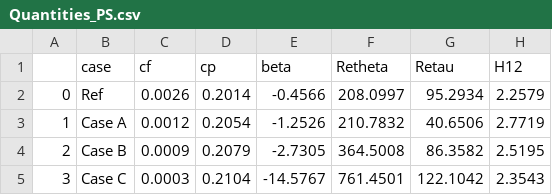
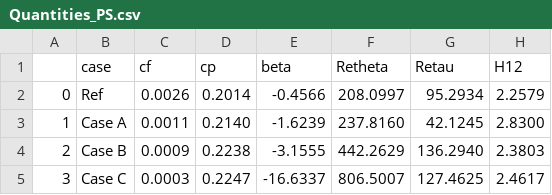
Before and after one commit to KTH-FlowAI/Separation-Control-Applied-To-The-Turbulent-Flow-Around-A-NACA4412-Wing-Section, a CSV file: Quantities_PS.csv, drawn as a sheet.

```diff
--- a/Quantities_PS.csv
+++ b/Quantities_PS.csv
@@ -2,4 +2,4 @@
 0,Ref,0.0026,0.2014,-0.4566,208.0997,95.2934,2.2579
-1,Case A,0.0012,0.2054,-1.2526,210.7832,40.6506,2.7719
-2,Case B,0.0009,0.2079,-2.7305,364.5008,86.3582,2.5195
-3,Case C,0.0003,0.2104,-14.5767,761.4501,122.1042,2.3543
+1,Case A,0.0011,0.2140,-1.6239,237.8160,42.1245,2.8300
+2,Case B,0.0009,0.2238,-3.1555,442.2629,136.2940,2.3803
+3,Case C,0.0003,0.2247,-16.6337,806.5007,127.4625,2.4617
```
Also changed, not shown: CLCD.csv, Quantities_SS.csv, 18 other files.
